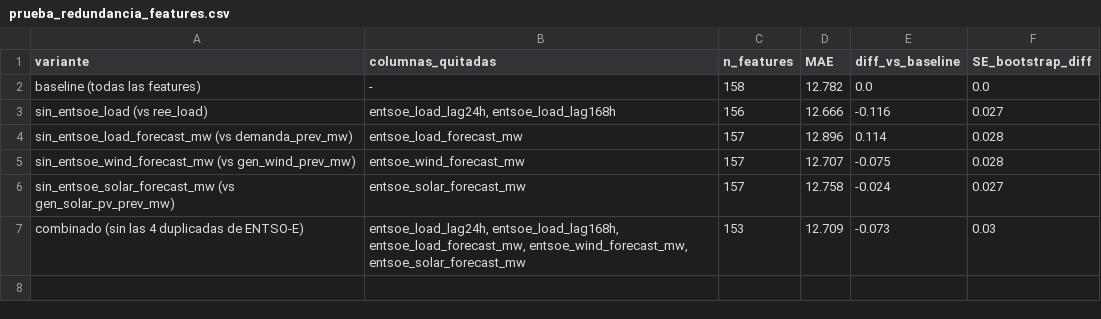
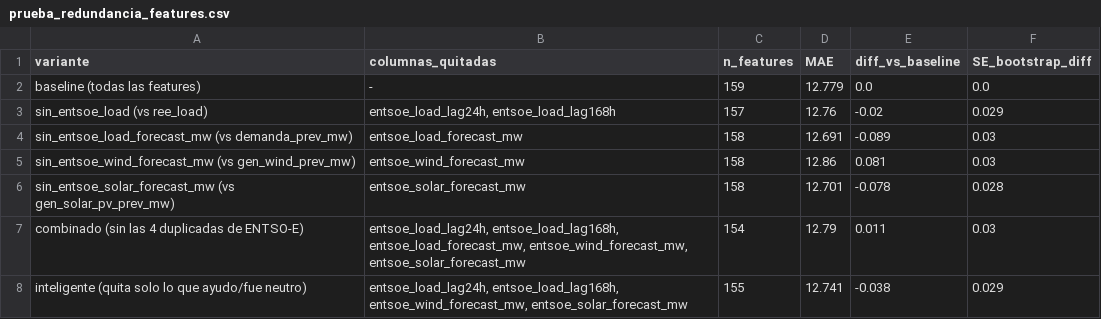
Before and after one commit to Torgio/edev_models, a CSV file: data_temp/prueba_redundancia_features.csv, drawn as a sheet.

Commit message:
horario: regimen_tope_gas, metricas economicas, robustez multi-semilla de la prueba de redundancia (corrige hallazgo de una sola corrida)

```diff
--- a/data_temp/prueba_redundancia_features.csv
+++ b/data_temp/prueba_redundancia_features.csv
@@ -1,7 +1,8 @@
 variante,columnas_quitadas,n_features,MAE,diff_vs_baseline,SE_bootstrap_diff
-baseline (todas las features),-,158,12.782,0.0,0.0
-sin_entsoe_load (vs ree_load),"entsoe_load_lag24h, entsoe_load_lag168h",156,12.666,-0.116,0.027
-sin_entsoe_load_forecast_mw (vs demanda_prev_mw),entsoe_load_forecast_mw,157,12.896,0.114,0.028
-sin_entsoe_wind_forecast_mw (vs gen_wind_prev_mw),entsoe_wind_forecast_mw,157,12.707,-0.075,0.028
-sin_entsoe_solar_forecast_mw (vs gen_solar_pv_prev_mw),entsoe_solar_forecast_mw,157,12.758,-0.024,0.027
-combinado (sin las 4 duplicadas de ENTSO-E),"entsoe_load_lag24h, entsoe_load_lag168h, entsoe_load_forecast_mw, entsoe_wind_forecast_mw, entsoe_solar_forecast_mw",153,12.709,-0.073,0.03
+baseline (todas las features),-,159,12.779,0.0,0.0
+sin_entsoe_load (vs ree_load),"entsoe_load_lag24h, entsoe_load_lag168h",157,12.76,-0.02,0.029
+sin_entsoe_load_forecast_mw (vs demanda_prev_mw),entsoe_load_forecast_mw,158,12.691,-0.089,0.03
+sin_entsoe_wind_forecast_mw (vs gen_wind_prev_mw),entsoe_wind_forecast_mw,158,12.86,0.081,0.03
+sin_entsoe_solar_forecast_mw (vs gen_solar_pv_prev_mw),entsoe_solar_forecast_mw,158,12.701,-0.078,0.028
+combinado (sin las 4 duplicadas de ENTSO-E),"entsoe_load_lag24h, entsoe_load_lag168h, entsoe_load_forecast_mw, entsoe_wind_forecast_mw, entsoe_solar_forecast_mw",154,12.79,0.011,0.03
+inteligente (quita solo lo que ayudo/fue neutro),"entsoe_load_lag24h, entsoe_load_lag168h, entsoe_wind_forecast_mw, entsoe_solar_forecast_mw",155,12.741,-0.038,0.029
```
Also changed, not shown: 12 other files.
